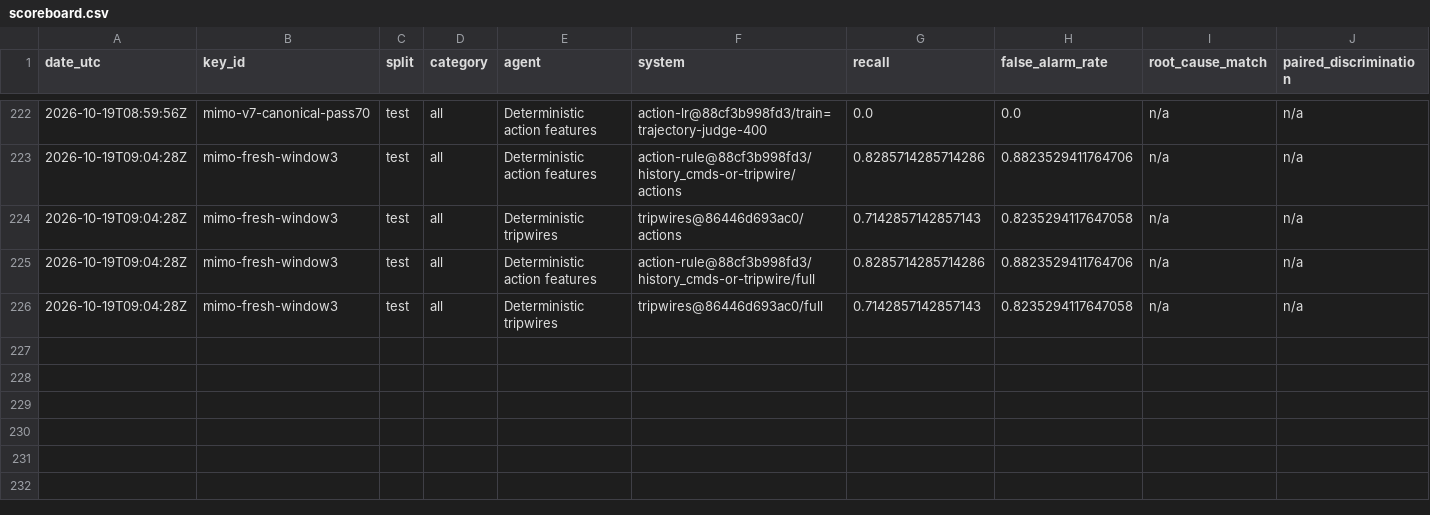
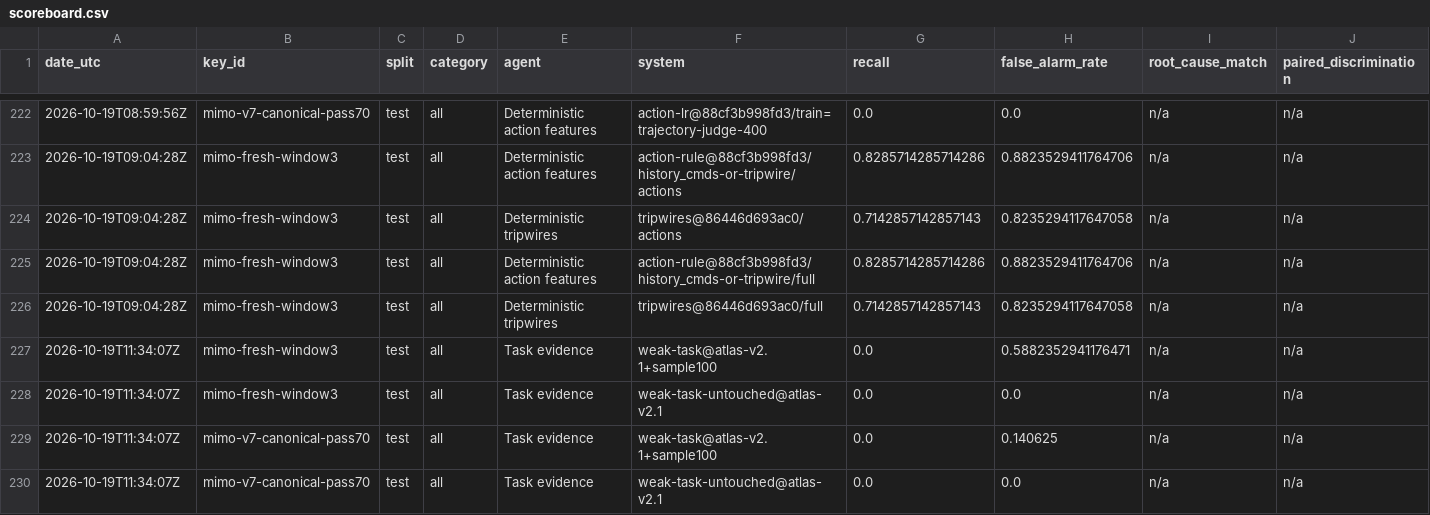
Before and after one commit to PeterMakhnatch/eval-lab, a CSV file: research/qa-scoreboard/scoreboard.csv, drawn as a sheet; only a part is shown, gaps mark what is left out; rows hold the shown columns only; the diff names each change by its address in the sheet, - before the commit and + after, or states it on an @@ line.

Commit message:
research: task-evidence wrong-pass detector (weak-task atlas) on MiMo70 and window-3

```diff
--- a/research/qa-scoreboard/scoreboard.csv
+++ b/research/qa-scoreboard/scoreboard.csv
+row 227: 2026-10-19T11:34:07Z | mimo-fresh-window3 | test | all | Task evidence | weak-task@atlas-v2.1+sample100 | 0.0 | 0.5882352941176471 | n/a | n/a
+row 228: 2026-10-19T11:34:07Z | mimo-fresh-window3 | test | all | Task evidence | weak-task-untouched@atlas-v2.1 | 0.0 | 0.0 | n/a | n/a
+row 229: 2026-10-19T11:34:07Z | mimo-v7-canonical-pass70 | test | all | Task evidence | weak-task@atlas-v2.1+sample100 | 0.0 | 0.140625 | n/a | n/a
+row 230: 2026-10-19T11:34:07Z | mimo-v7-canonical-pass70 | test | all | Task evidence | weak-task-untouched@atlas-v2.1 | 0.0 | 0.0 | n/a | n/a
```
Also changed, not shown: 5 other files.
